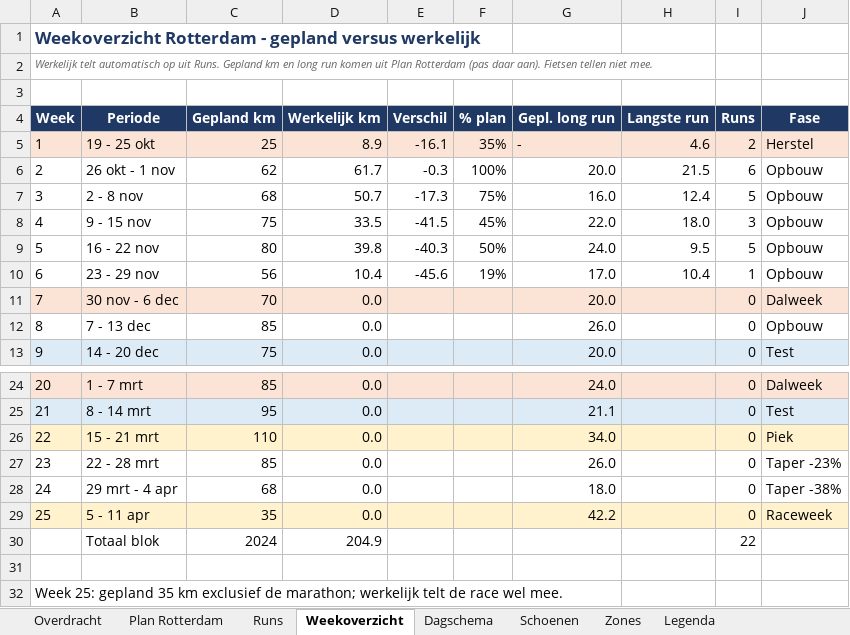
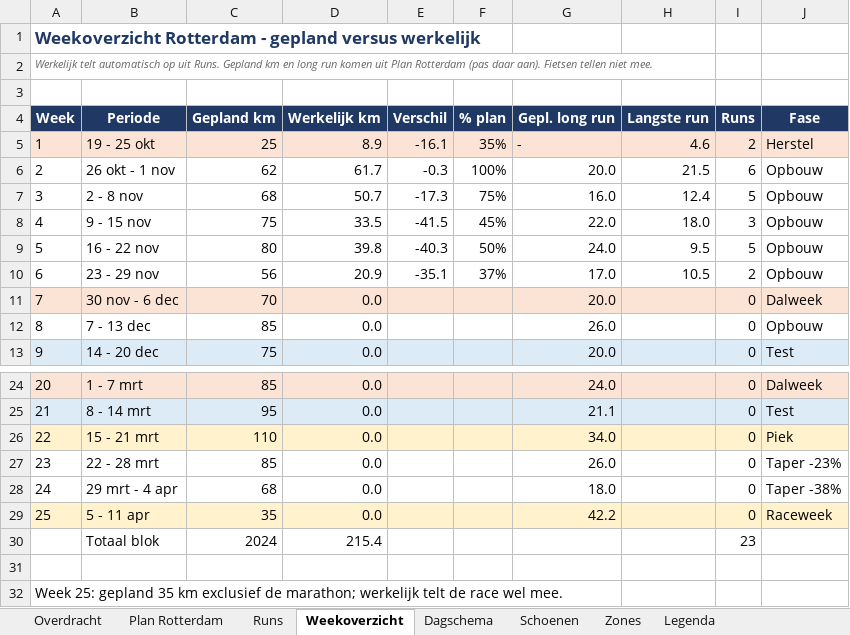
Before and after one commit to fkleinobbink/Garmin, an Excel workbook: logboek/hardlooplogboek.xlsx, sheet Weekoverzicht, drawn as a sheet; only a part is shown, gaps mark what is left out; values as stored, in another font and other column widths than the file's, no borders; the diff names each change by its address in the sheet, - before the commit and + after, or states it on an @@ line.

```diff
--- a/logboek/hardlooplogboek.xlsx (sheet Weekoverzicht)
+++ b/logboek/hardlooplogboek.xlsx (sheet Weekoverzicht)
-D10 (Werkelijk km): 10.4
+D10 (Werkelijk km): 20.9
-E10 (Verschil): -45.6
+E10 (Verschil): -35.1
-F10 (% plan): 19%
+F10 (% plan): 37%
-H10 (Langste run): 10.4
+H10 (Langste run): 10.5
-I10 (Runs): 1
+I10 (Runs): 2
-D30 (Werkelijk km): 204.9
+D30 (Werkelijk km): 215.4
-I30 (Runs): 22
+I30 (Runs): 23
```
Also changed, not shown: sheet Runs, sheet Dagschema, sheet Schoenen.
